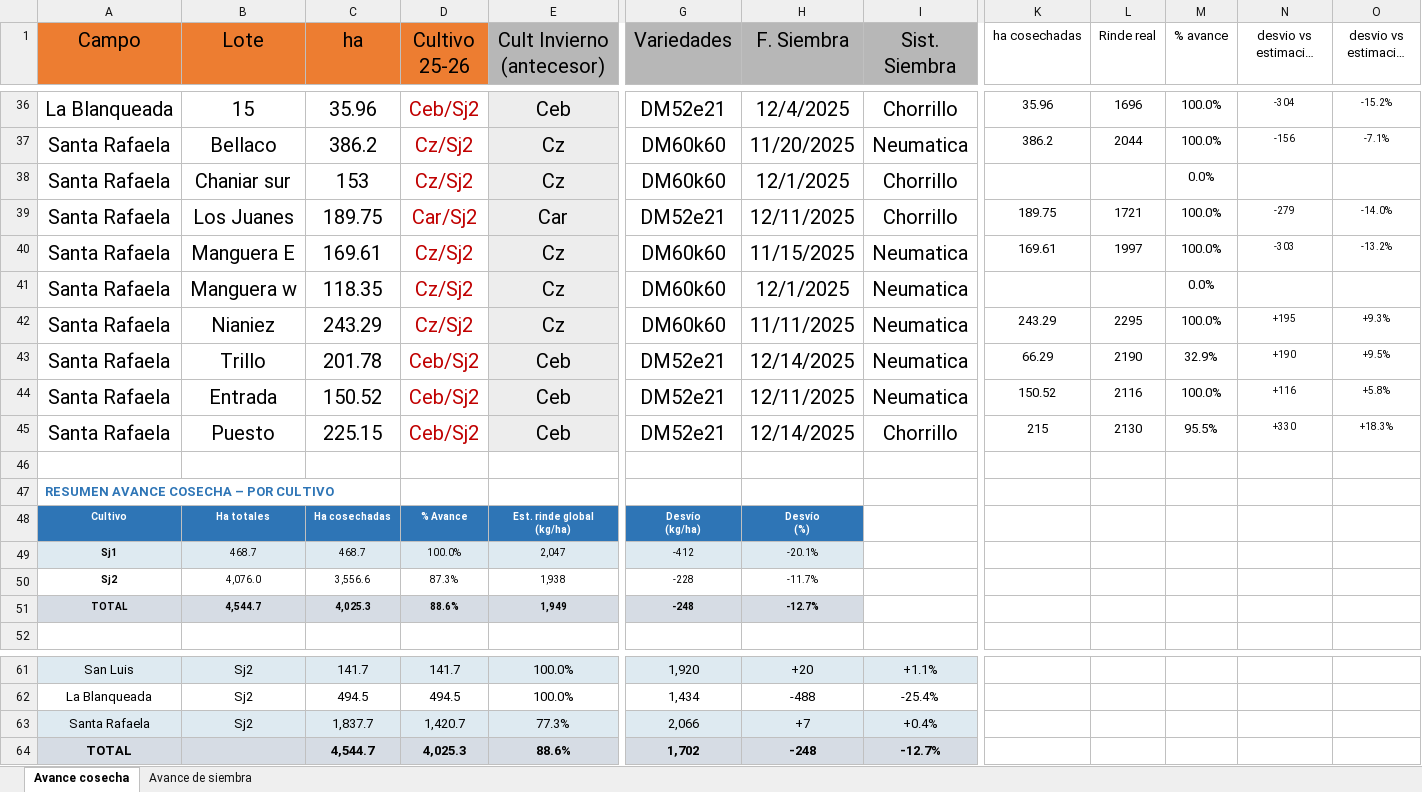
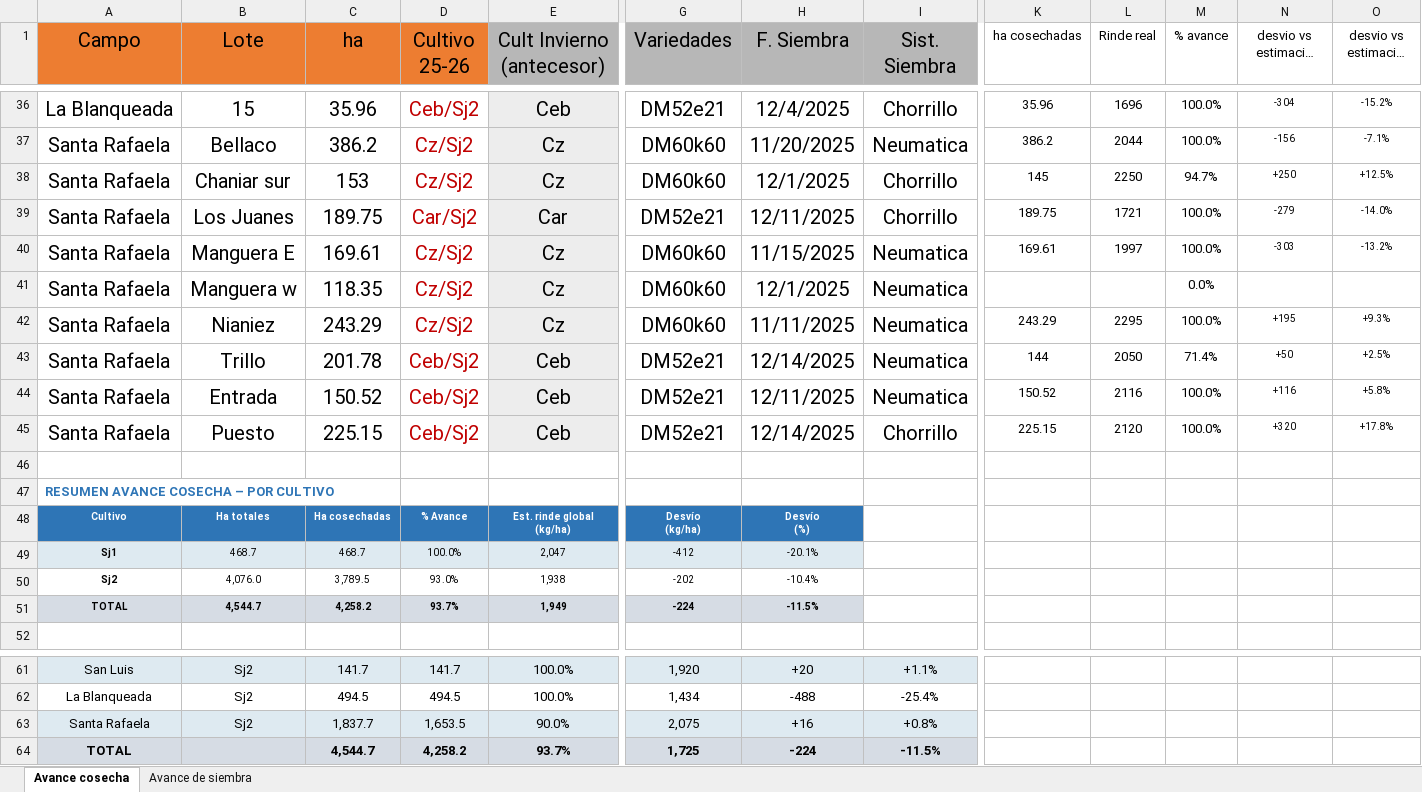
Before and after one commit to CeibosGroup/Avances-Lit.-Norte, an Excel workbook: avance.xlsx, sheet Avance cosecha, drawn as a sheet; only a part is shown, gaps mark what is left out; long unchanged cells end in …; values as stored, in another font and other column widths than the file's, no borders; removed rows and columns are numbered as before the commit, all else as after; rows hold the shown columns only; the diff names each change by its address in the sheet, - before the commit and + after, or states it on an @@ line.

Commit message:
Add files via upload

```diff
--- a/avance.xlsx (sheet Avance cosecha)
+++ b/avance.xlsx (sheet Avance cosecha)
-K38 (ha cosechadas): (empty)
+K38 (ha cosechadas): 145
-L38 (Rinde real): (empty)
+L38 (Rinde real): 2250
-M38 (% avance): 0.0%
+M38 (% avance): 94.7%
-N38 (desvio vs estimacion (kg)): (empty)
+N38 (desvio vs estimacion (kg)): +250
-O38 (desvio vs estimación %): (empty)
+O38 (desvio vs estimación %): +12.5%
-K43 (ha cosechadas): 66.29
+K43 (ha cosechadas): 144
-L43 (Rinde real): 2190
+L43 (Rinde real): 2050
-M43 (% avance): 32.9%
+M43 (% avance): 71.4%
-N43 (desvio vs estimacion (kg)): +190
+N43 (desvio vs estimacion (kg)): +50
-O43 (desvio vs estimación %): +9.5%
+O43 (desvio vs estimación %): +2.5%
-K45 (ha cosechadas): 215
+K45 (ha cosechadas): 225.15
-L45 (Rinde real): 2130
+L45 (Rinde real): 2120
-M45 (% avance): 95.5%
+M45 (% avance): 100.0%
-N45 (desvio vs estimacion (kg)): +330
+N45 (desvio vs estimacion (kg)): +320
-O45 (desvio vs estimación %): +18.3%
+O45 (desvio vs estimación %): +17.8%
-row 50: Sj2 | 4,076.0 | 3,556.6 | 87.3% | 1,938 | -228 | -11.7%
-row 51: TOTAL | 4,544.7 | 4,025.3 | 88.6% | 1,949 | -248 | -12.7%
+row 50: Sj2 | 4,076.0 | 3,789.5 | 93.0% | 1,938 | -202 | -10.4%
+row 51: TOTAL | 4,544.7 | 4,258.2 | 93.7% | 1,949 | -224 | -11.5%
-D63 (Cultivo 25-26): 1,420.7
+D63 (Cultivo 25-26): 1,653.5
-E63 (Cult Invierno (antecesor)): 77.3%
+E63 (Cult Invierno (antecesor)): 90.0%
-G63 (Variedades): 2,066
+G63 (Variedades): 2,075
-H63 (F. Siembra): +7
+H63 (F. Siembra): +16
-I63 (Sist. Siembra): +0.4%
+I63 (Sist. Siembra): +0.8%
-D64 (Cultivo 25-26): 4,025.3
+D64 (Cultivo 25-26): 4,258.2
-E64 (Cult Invierno (antecesor)): 88.6%
+E64 (Cult Invierno (antecesor)): 93.7%
-G64 (Variedades): 1,702
+G64 (Variedades): 1,725
-H64 (F. Siembra): -248
+H64 (F. Siembra): -224
-I64 (Sist. Siembra): -12.7%
+I64 (Sist. Siembra): -11.5%
```
Also changed, not shown: sheet Avance de siembra.
